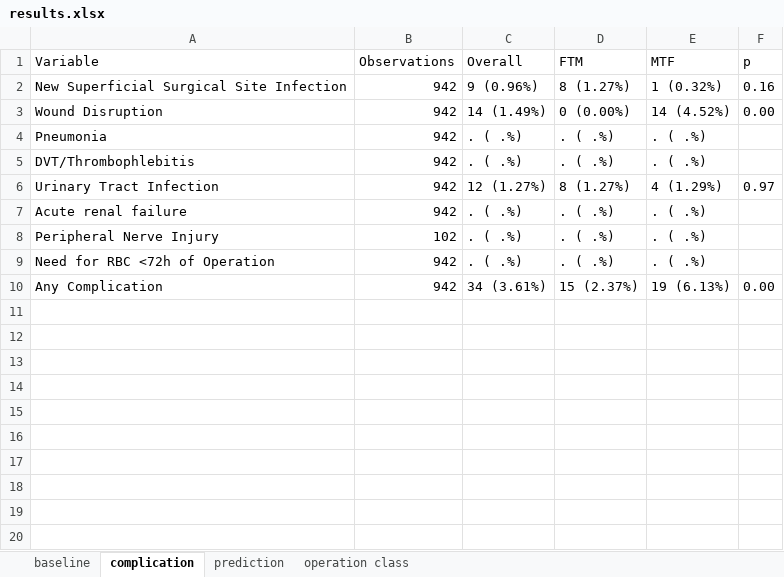
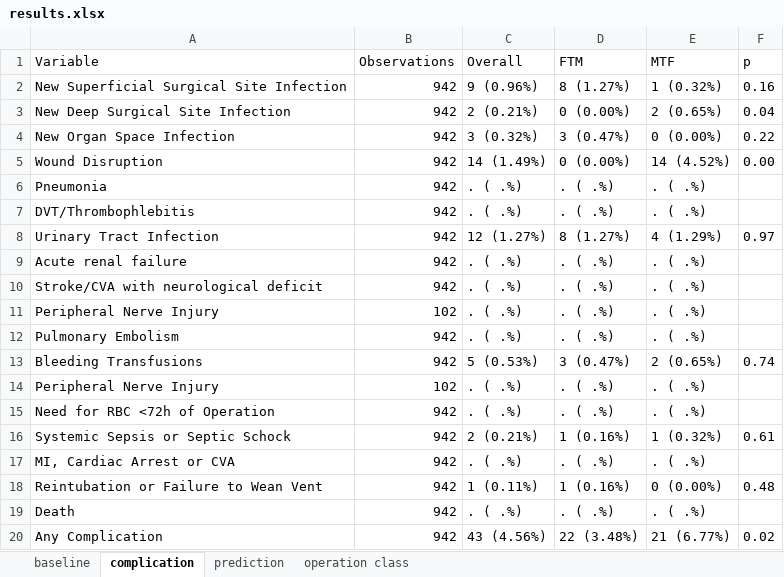
Before and after one commit to vhsiao/nsqip_sieve, an Excel workbook: Projects/Transgender/results.xlsx, sheet complication, drawn as a sheet; values as stored, in another font and other column widths than the file's, no borders; addresses are those after the commit; the diff names each change by its address in the sheet, - before the commit and + after, or states it on an @@ line.

```diff
--- a/Projects/Transgender/results.xlsx (sheet complication)
+++ b/Projects/Transgender/results.xlsx (sheet complication)
+row 3: New Deep Surgical Site Infection | 942 | 2 (0.21%) | 0 (0.00%) | 2 (0.65%) | 0.04
+row 4: New Organ Space Infection | 942 | 3 (0.32%) | 3 (0.47%) | 0 (0.00%) | 0.22
+row 10: Stroke/CVA with neurological deficit | 942 | . ( .%) | . ( .%) | . ( .%)
+row 11: Peripheral Nerve Injury | 102 | . ( .%) | . ( .%) | . ( .%)
+row 12: Pulmonary Embolism | 942 | . ( .%) | . ( .%) | . ( .%)
+row 13: Bleeding Transfusions | 942 | 5 (0.53%) | 3 (0.47%) | 2 (0.65%) | 0.74
+row 16: Systemic Sepsis or Septic Schock | 942 | 2 (0.21%) | 1 (0.16%) | 1 (0.32%) | 0.61
+row 17: MI, Cardiac Arrest or CVA | 942 | . ( .%) | . ( .%) | . ( .%)
+row 18: Reintubation or Failure to Wean Vent | 942 | 1 (0.11%) | 1 (0.16%) | 0 (0.00%) | 0.48
+row 19: Death | 942 | . ( .%) | . ( .%) | . ( .%)
-C20 (Overall): 34 (3.61%)
+C20 (Overall): 43 (4.56%)
-D20 (FTM): 15 (2.37%)
+D20 (FTM): 22 (3.48%)
-E20 (MTF): 19 (6.13%)
+E20 (MTF): 21 (6.77%)
-F20 (p): 0.00
+F20 (p): 0.02
```
Also changed, not shown: sheet operation class, sheet baseline, sheet prediction, 3 other files.
